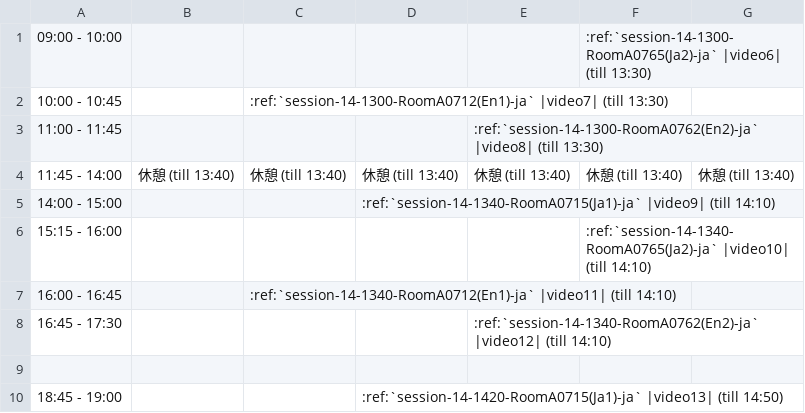
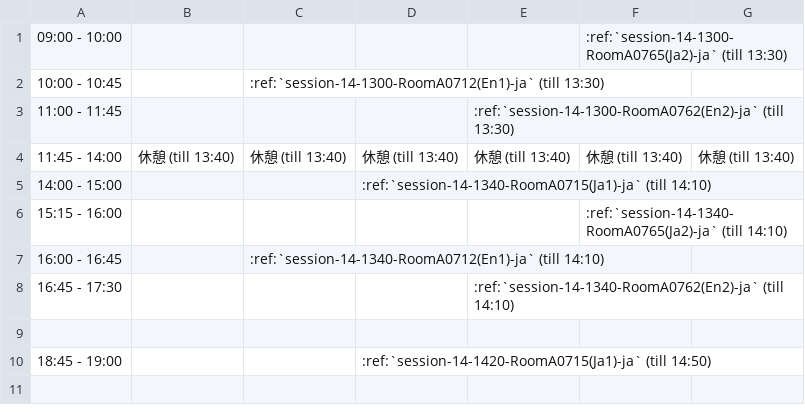
Before and after one commit to pyconjp/apac-2013.pycon.jp, a CSV file: sphinx/source/ja/program/schedule2-ja.csv, drawn as a sheet.

```diff
--- a/sphinx/source/ja/program/schedule2-ja.csv
+++ b/sphinx/source/ja/program/schedule2-ja.csv
@@ -1,10 +1,10 @@
-09:00 - 10:00,,,,,:ref:`session-14-1300-RoomA0765(Ja2)-ja` |video6| (till 13:30),
-10:00 - 10:45,,:ref:`session-14-1300-RoomA0712(En1)-ja` |video7| (till 13:30),,,,
-11:00 - 11:45,,,,:ref:`session-14-1300-RoomA0762(En2)-ja` |video8| (till 13:30),,
+09:00 - 10:00,,,,,:ref:`session-14-1300-RoomA0765(Ja2)-ja` (till 13:30),
+10:00 - 10:45,,:ref:`session-14-1300-RoomA0712(En1)-ja` (till 13:30),,,,
+11:00 - 11:45,,,,:ref:`session-14-1300-RoomA0762(En2)-ja` (till 13:30),,
 11:45 - 14:00,休憩 (till 13:40),休憩 (till 13:40),休憩 (till 13:40),休憩 (till 13:40),休憩 (till 13:40),休憩 (till 13:40)
-14:00 - 15:00,,,:ref:`session-14-1340-RoomA0715(Ja1)-ja` |video9| (till 14:10),,,
-15:15 - 16:00,,,,,:ref:`session-14-1340-RoomA0765(Ja2)-ja` |video10| (till 14:10),
-16:00 - 16:45,,:ref:`session-14-1340-RoomA0712(En1)-ja` |video11| (till 14:10),,,,
-16:45 - 17:30,,,,:ref:`session-14-1340-RoomA0762(En2)-ja` |video12| (till 14:10),,
+14:00 - 15:00,,,:ref:`session-14-1340-RoomA0715(Ja1)-ja` (till 14:10),,,
+15:15 - 16:00,,,,,:ref:`session-14-1340-RoomA0765(Ja2)-ja` (till 14:10),
+16:00 - 16:45,,:ref:`session-14-1340-RoomA0712(En1)-ja` (till 14:10),,,,
+16:45 - 17:30,,,,:ref:`session-14-1340-RoomA0762(En2)-ja` (till 14:10),,
 ,,,,,,
-18:45 - 19:00,,,:ref:`session-14-1420-RoomA0715(Ja1)-ja` |video13| (till 14:50),,,
+18:45 - 19:00,,,:ref:`session-14-1420-RoomA0715(Ja1)-ja` (till 14:50),,,
```
Also changed, not shown: convert/timetable/records.csv, sphinx/source/ja/program/schedule1-ja.csv, 14 other files.
